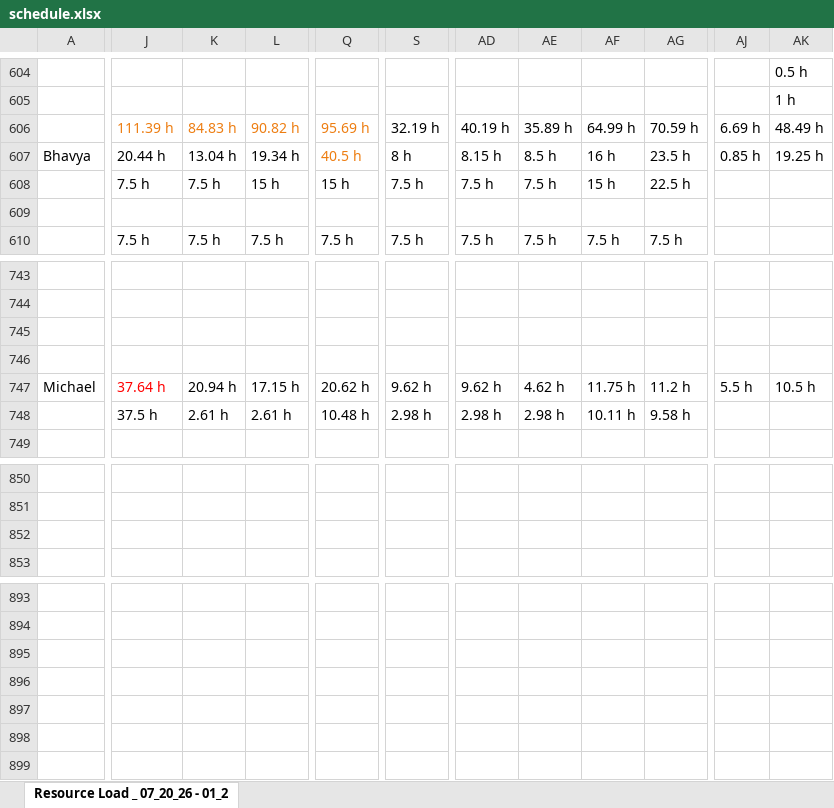
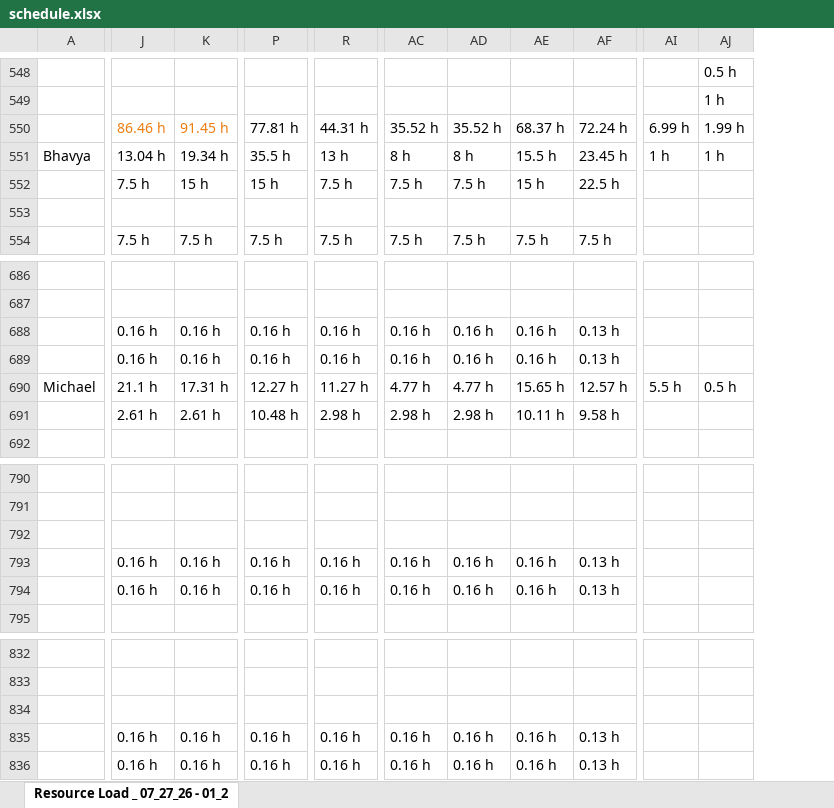
Before and after one commit to PMO-Cogsdale/ResourceSchedule, an Excel workbook: schedule.xlsx, sheet Resource Load _ 07_27_26 - 01_2, drawn as a sheet; only a part is shown, gaps mark what is left out; values as stored, in another font and other column widths than the file's, no borders; charts and pictures not drawn; removed rows and columns are numbered as before the commit, all else as after; rows hold the shown columns only; the diff covers the shown part only; the diff names each change by its address in the sheet, - before the commit and + after, or states it on an @@ line.

Commit message:
Update schedule via dashboard 2026-07-27T16:34:00.975Z

```diff
--- a/schedule.xlsx (sheet Resource Load _ 07_27_26 - 01_2)
+++ b/schedule.xlsx (sheet Resource Load _ 07_27_26 - 01_2)
-sheet tab: Resource Load _ 07_20_26 - 01_2
+sheet tab: Resource Load _ 07_27_26 - 01_2
-column J, rows 607-610: 20.44 h | 7.5 h |  | 7.5 h; rows 747-748: 37.64 h | 37.5 h
-column AJ, row 607: 0.85 h; row 747: 5.5 h
-column AK, rows 604-605: 0.5 h | 1 h; row 607: 19.25 h; row 747: 10.5 h
+column AI, row 551: 1 h; row 690: 5.5 h
+column AJ, rows 548-549: 0.5 h | 1 h; row 551: 1 h; row 690: 0.5 h
-row 606:  | 111.39 h | 84.83 h | 90.82 h | 95.69 h | 32.19 h | 40.19 h | 35.89 h | 64.99 h | 70.59 h | 6.69 h | 48.49 h
+row 550:  | 86.46 h | 91.45 h | 77.81 h | 44.31 h | 35.52 h | 35.52 h | 68.37 h | 72.24 h | 6.99 h | 1.99 h
-P551: 40.5 h
+P551: 35.5 h
-P551 text colour: #ED7D11
+P551 text colour: black
-R551: 8 h
+R551: 13 h
-AC551: 8.15 h
+AC551: 8 h
-AD551: 8.5 h
+AD551: 8 h
-AE551: 16 h
+AE551: 15.5 h
-AF551: 23.5 h
+AF551: 23.45 h
-row 745: (empty)
-row 746: (empty)
+row 688:  | 0.16 h | 0.16 h | 0.16 h | 0.16 h | 0.16 h | 0.16 h | 0.16 h | 0.13 h
+row 689:  | 0.16 h | 0.16 h | 0.16 h | 0.16 h | 0.16 h | 0.16 h | 0.16 h | 0.13 h
-J690: 20.94 h
+J690: 21.1 h
-K690: 17.15 h
+K690: 17.31 h
-P690: 20.62 h
+P690: 12.27 h
-R690: 9.62 h
+R690: 11.27 h
-AC690: 9.62 h
+AC690: 4.77 h
-AD690: 4.62 h
+AD690: 4.77 h
-AE690: 11.75 h
+AE690: 15.65 h
-AF690: 11.2 h
+AF690: 12.57 h
+row 793:  | 0.16 h | 0.16 h | 0.16 h | 0.16 h | 0.16 h | 0.16 h | 0.16 h | 0.13 h
+row 794:  | 0.16 h | 0.16 h | 0.16 h | 0.16 h | 0.16 h | 0.16 h | 0.16 h | 0.13 h
+row 835:  | 0.16 h | 0.16 h | 0.16 h | 0.16 h | 0.16 h | 0.16 h | 0.16 h | 0.13 h
+row 836:  | 0.16 h | 0.16 h | 0.16 h | 0.16 h | 0.16 h | 0.16 h | 0.16 h | 0.13 h
```
Also changed, not shown: 18 added rows, 81 removed rows, 385 edited cells and cell formats elsewhere in this sheet.
